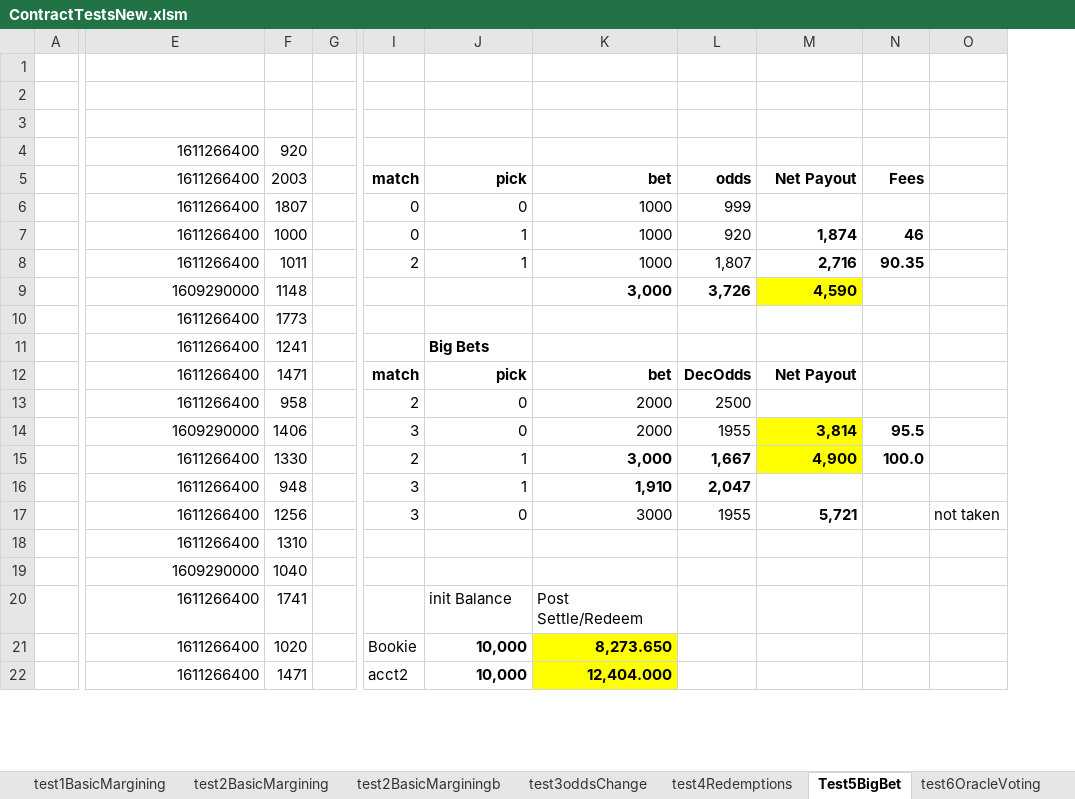
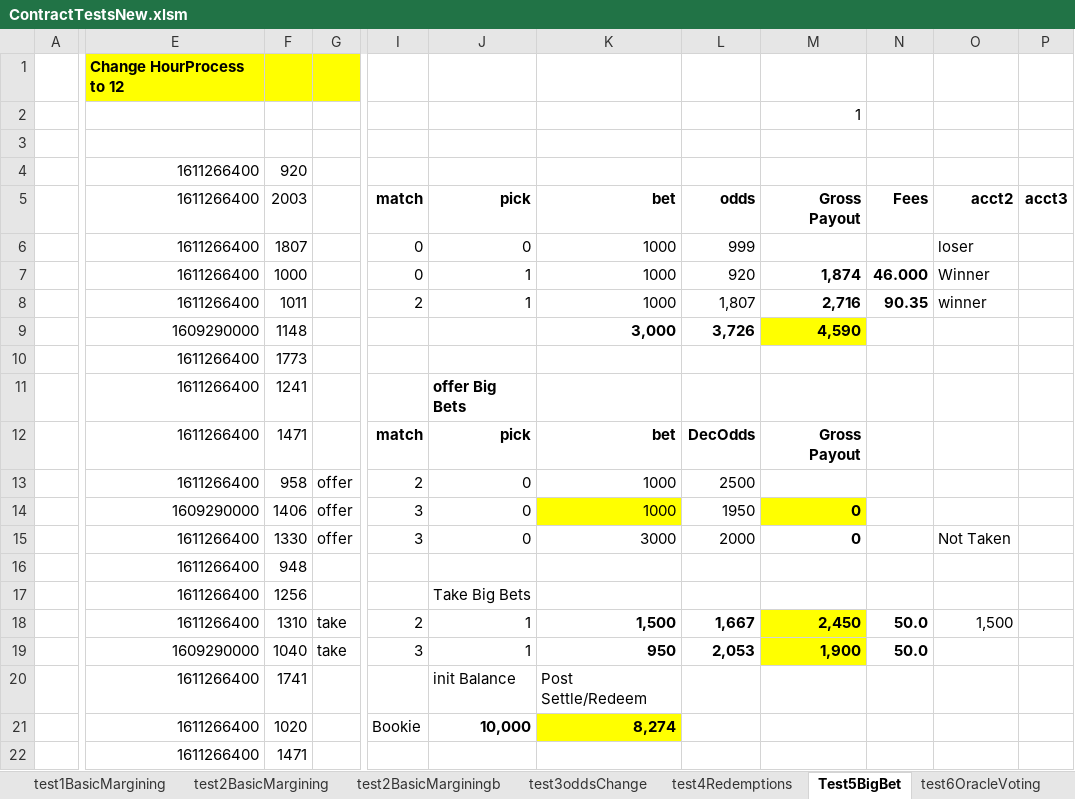
Before and after one commit to efalken/SportEth, an Excel workbook: docs/ContractTestsNew.xlsm, sheet Test5BigBet, drawn as a sheet; only a part is shown, gaps mark what is left out; values as stored, in another font and other column widths than the file's, no borders; removed rows and columns are numbered as before the commit, all else as after; rows hold the shown columns only; the diff covers the shown part only; the diff names each change by its address in the sheet, - before the commit and + after, or states it on an @@ line.

Commit message:
fixed tests given solidity changes

```diff
--- a/docs/ContractTestsNew.xlsm (sheet Test5BigBet)
+++ b/docs/ContractTestsNew.xlsm (sheet Test5BigBet)
-column G, empty
+column G, rows 13-14: offer | offer
-column O, empty
+column O, rows 5-8: acct2 | loser | Winner | winner
+column P, row 5: acct3
-E1: (empty)
+E1: Change HourProcess to 12
-E1:F1 fill: none
+E1:F1 fill: #FFFF00
-M2: (empty)
+M2: 1
-M5: Net Payout
+M5: Gross Payout
-N7: 46
+N7: 46.000
-J11: Big Bets
+J11: offer Big Bets
-M12: Net Payout
+M12: Gross Payout
-K13:K14: 2000
+K13:K14: 1000
-K14 fill: none
+K14 fill: #FFFF00
-L14: 1955
+L14: 1950
-M14: 3,814
+M14: 0
-N14: 95.5
+N14: (empty)
-row 15:  | 1611266400 | 1330 |  | 2 | 1 | 3,000 | 1,667 | 4,900 | 100.0
-row 16:  | 1611266400 | 948 |  | 3 | 1 | 1,910 | 2,047
-row 17:  | 1611266400 | 1256 |  | 3 | 0 | 3000 | 1955 | 5,721 |  | not taken
-row 18:  | 1611266400 | 1310
-row 19:  | 1609290000 | 1040
+row 15:  | 1611266400 | 1330 | offer | 3 | 0 | 3000 | 2000 | 0 |  | Not Taken
+row 16:  | 1611266400 | 948
+row 17:  | 1611266400 | 1256 |  |  | Take Big Bets
+row 18:  | 1611266400 | 1310 | take | 2 | 1 | 1,500 | 1,667 | 2,450 | 50.0 | 1,500
+row 19:  | 1609290000 | 1040 | take | 3 | 1 | 950 | 2,053 | 1,900 | 50.0
-K21: 8,273.650
+K21: 8,274
-I22: acct2
+I22: (empty)
-J22: 10,000
+J22: (empty)
-K22: 12,404.000
+K22: (empty)
-K22 fill: #FFFF00
+K22 fill: none
```
Also changed, not shown: 15 edited cells and cell formats elsewhere in this sheet, 23 other files.
